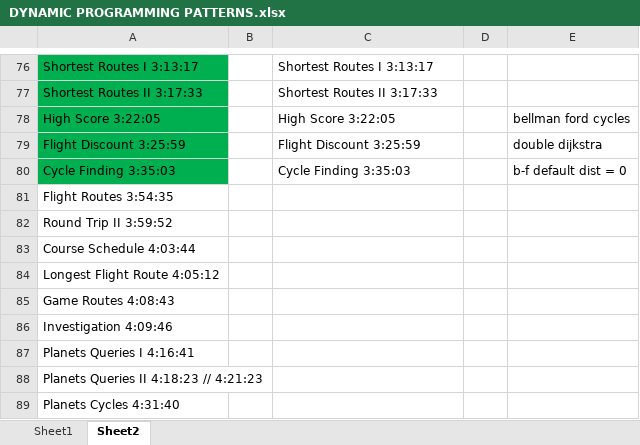
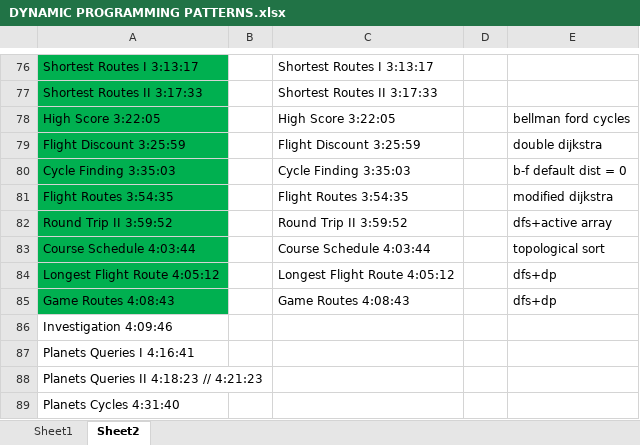
Before and after one commit to andrew-canada/gomoku, an Excel workbook: c++/DYNAMIC PROGRAMMING PATTERNS.xlsx, sheet Sheet2, drawn as a sheet; only a part is shown, gaps mark what is left out; values as stored, in another font and other column widths than the file's, no borders; the diff names each change by its address in the sheet, - before the commit and + after, or states it on an @@ line.

```diff
--- a/c++/DYNAMIC PROGRAMMING PATTERNS.xlsx (sheet Sheet2)
+++ b/c++/DYNAMIC PROGRAMMING PATTERNS.xlsx (sheet Sheet2)
-A81:A85 fill: none
+A81:A85 fill: #00B050
-C81: (empty)
+C81: Flight Routes 3:54:35
-E81: (empty)
+E81: modified dijkstra
-C82: (empty)
+C82: Round Trip II 3:59:52
-E82: (empty)
+E82: dfs+active array
-C83: (empty)
+C83: Course Schedule 4:03:44
-E83: (empty)
+E83: topological sort
-C84: (empty)
+C84: Longest Flight Route 4:05:12
-E84:E85: (empty)
+E84:E85: dfs+dp
-C85: (empty)
+C85: Game Routes 4:08:43
```
Also changed, not shown: 10 other files.
